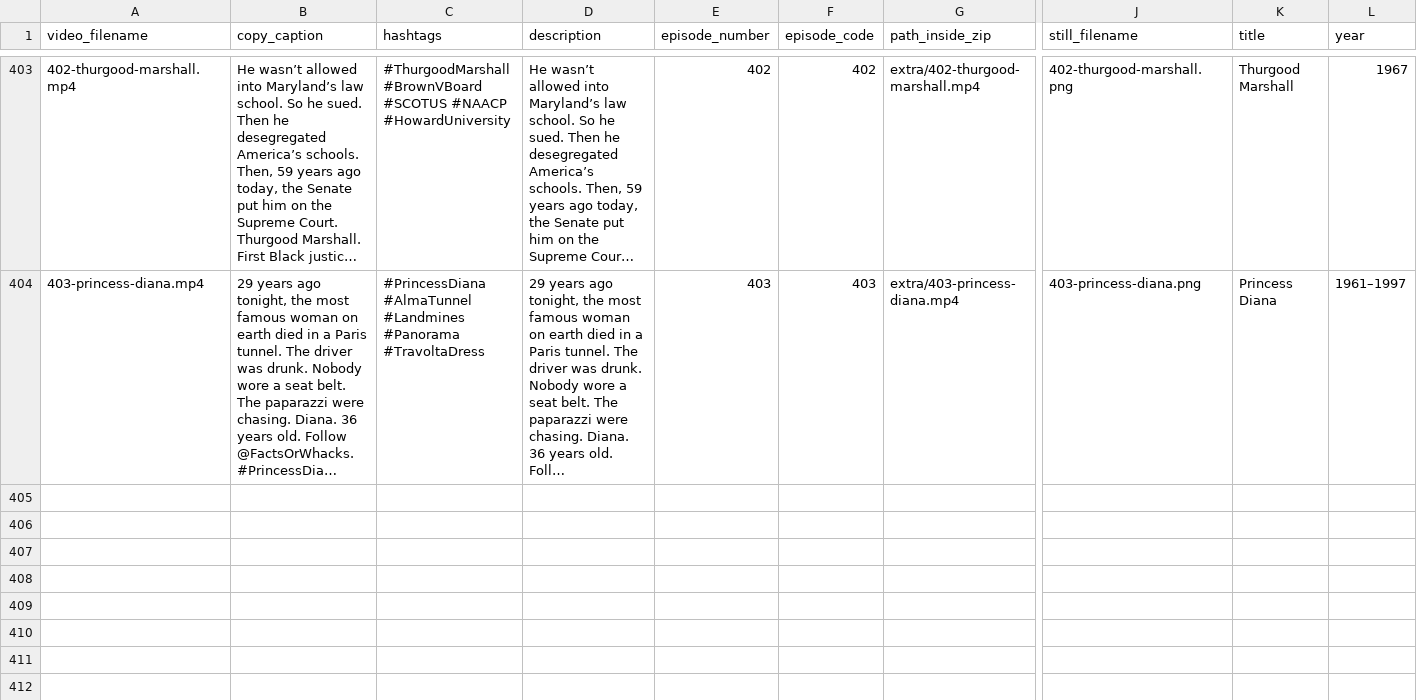
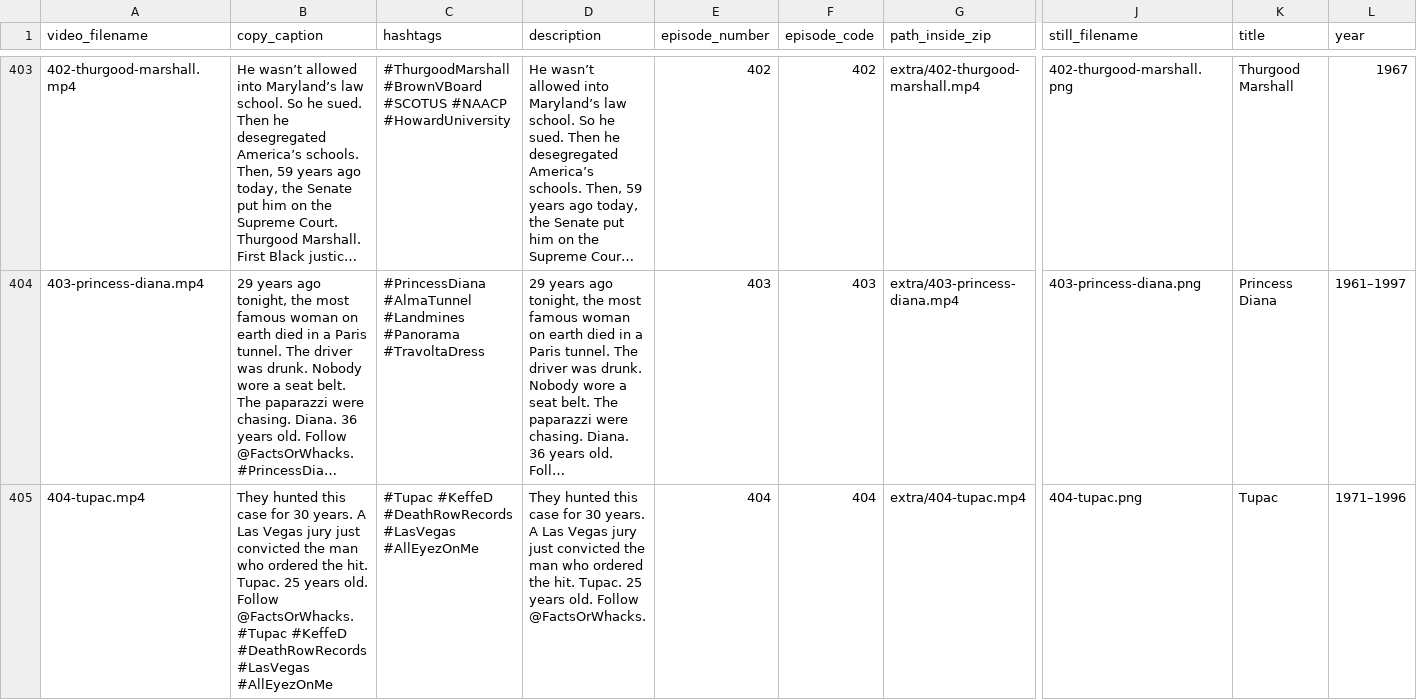
Before and after one commit to MrDraftChaff-exe/Advent-of-Code-Excercises, a CSV file: public/catalog/facts-or-whacks-videos-captions.csv, drawn as a sheet; only a part is shown, gaps mark what is left out; long unchanged cells end in …; rows hold the shown columns only; the diff names each change by its address in the sheet, - before the commit and + after, or states it on an @@ line.

```diff
--- a/public/catalog/facts-or-whacks-videos-captions.csv
+++ b/public/catalog/facts-or-whacks-videos-captions.csv
+row 405: 404-tupac.mp4 | They hunted this case for 30 years. A Las Vegas jury just convicted the man who ordered the hit. Tupac. 25 years old. Follow @FactsOrWhacks. #Tupac #KeffeD #DeathRowRecords #LasVegas #AllEyezOnMe | #Tupac #KeffeD #DeathRowRecords #LasVegas #AllEyezOnMe | They hunted this case for 30 years. A Las Vegas jury just convicted the man who ordered the hit. Tupac. 25 years old. Follow @FactsOrWhacks. | 404 | 404 | extra/404-tupac.mp4 | 404-tupac.png | Tupac | 1971–1996
```
Also changed, not shown: 13 other files.
